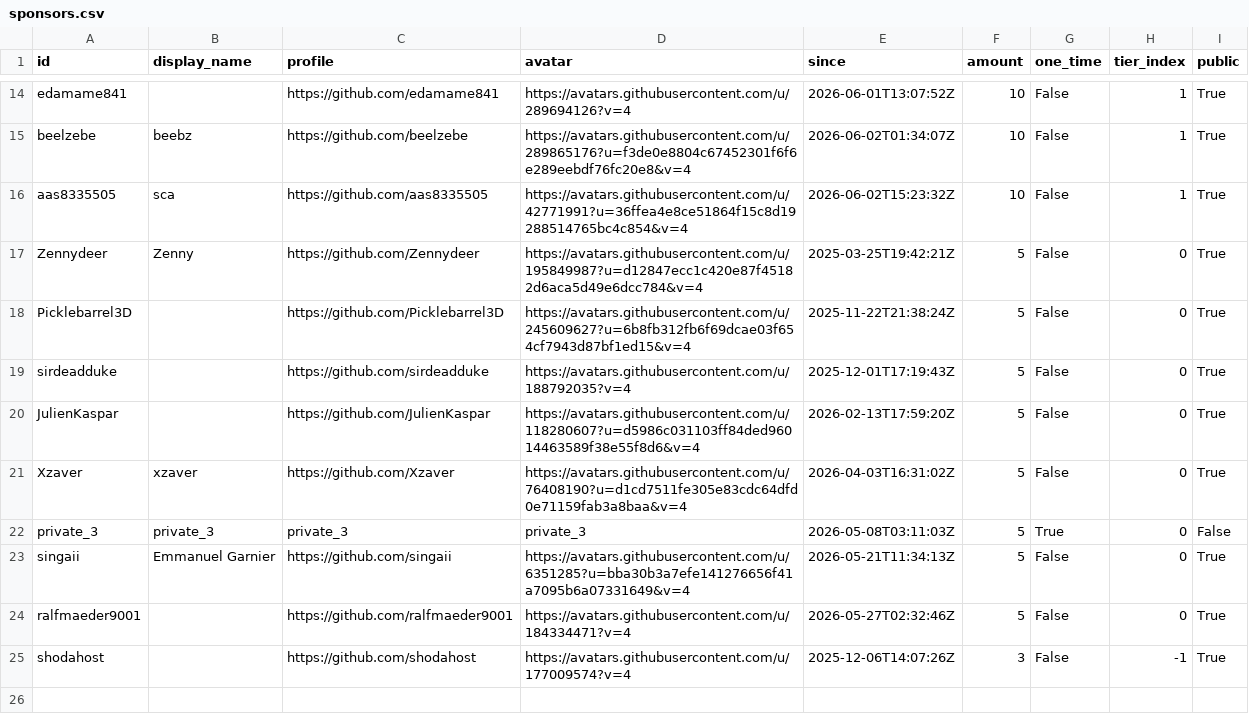
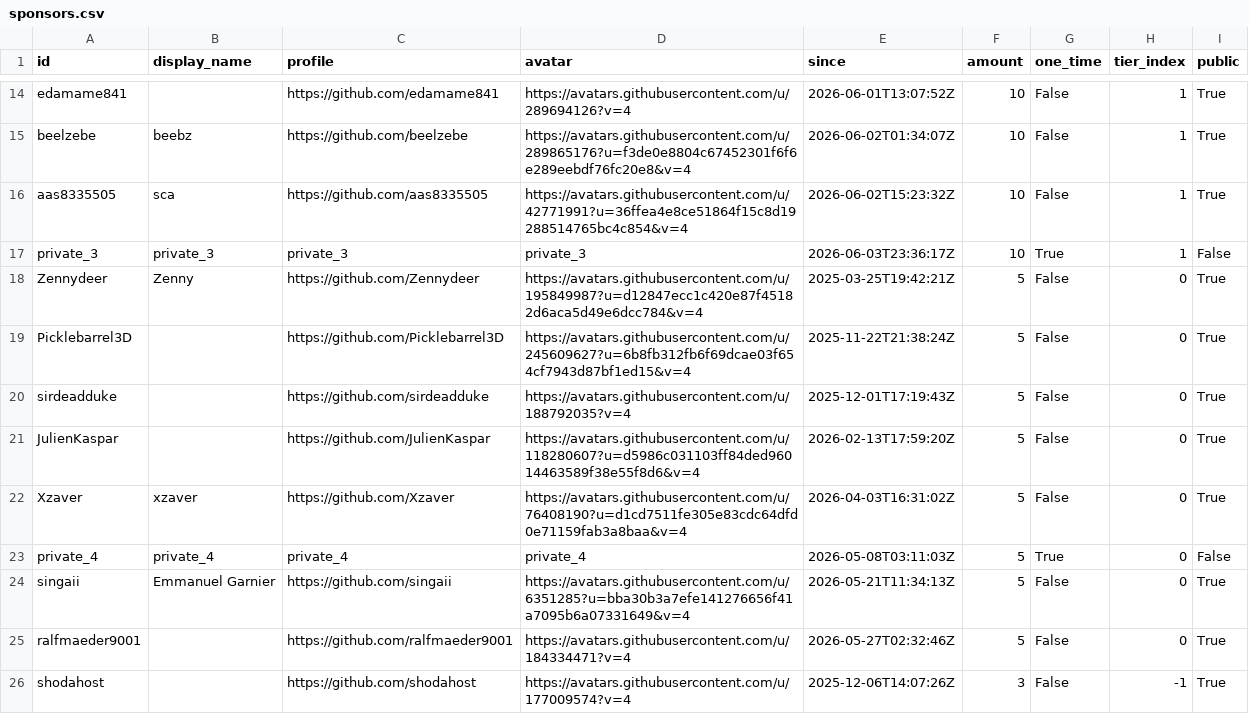
Before and after one commit to ucupumar/ucupaint-wiki, a CSV file: data/sponsors.csv, drawn as a sheet; only a part is shown, gaps mark what is left out.

```diff
--- a/data/sponsors.csv
+++ b/data/sponsors.csv
@@ -16,2 +16,3 @@ beelzebe, beebz, https://github.com/beelzebe, https://avatars.githubusercontent.
 aas8335505, sca, https://github.com/aas8335505, https://avatars.githubusercontent.com/u/42771991?u=36ffea4e8ce51864f15c8d19288514765bc4c854&v=4, 2026-06-02T15:23:32Z, 10, False, 1, True
+private_3, private_3, private_3, private_3, 2026-06-03T23:36:17Z, 10, True, 1, False
 Zennydeer, Zenny, https://github.com/Zennydeer, https://avatars.githubusercontent.com/u/195849987?u=d12847ecc1c420e87f45182d6aca5d49e6dcc784&v=4, 2025-03-25T19:42:21Z, 5, False, 0, True
@@ -21,3 +22,3 @@ JulienKaspar, , https://github.com/JulienKaspar, https://avatars.githubuserconte
 Xzaver, xzaver, https://github.com/Xzaver, https://avatars.githubusercontent.com/u/76408190?u=d1cd7511fe305e83cdc64dfd0e71159fab3a8baa&v=4, 2026-04-03T16:31:02Z, 5, False, 0, True
-private_3, private_3, private_3, private_3, 2026-05-08T03:11:03Z, 5, True, 0, False
+private_4, private_4, private_4, private_4, 2026-05-08T03:11:03Z, 5, True, 0, False
 singaii, Emmanuel Garnier, https://github.com/singaii, https://avatars.githubusercontent.com/u/6351285?u=bba30b3a7efe141276656f41a7095b6a07331649&v=4, 2026-05-21T11:34:13Z, 5, False, 0, True
```
